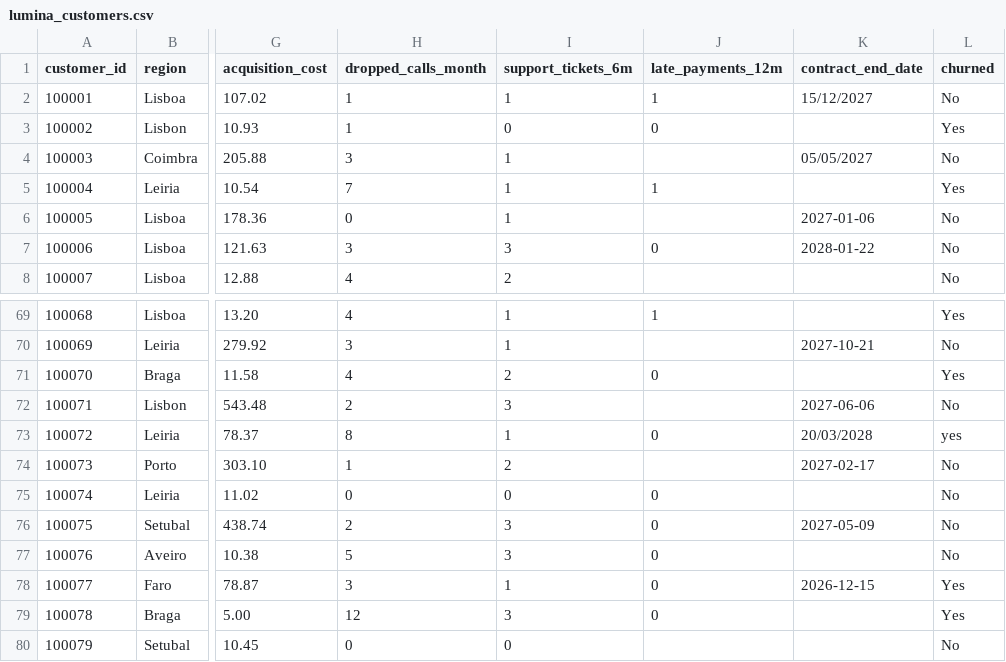
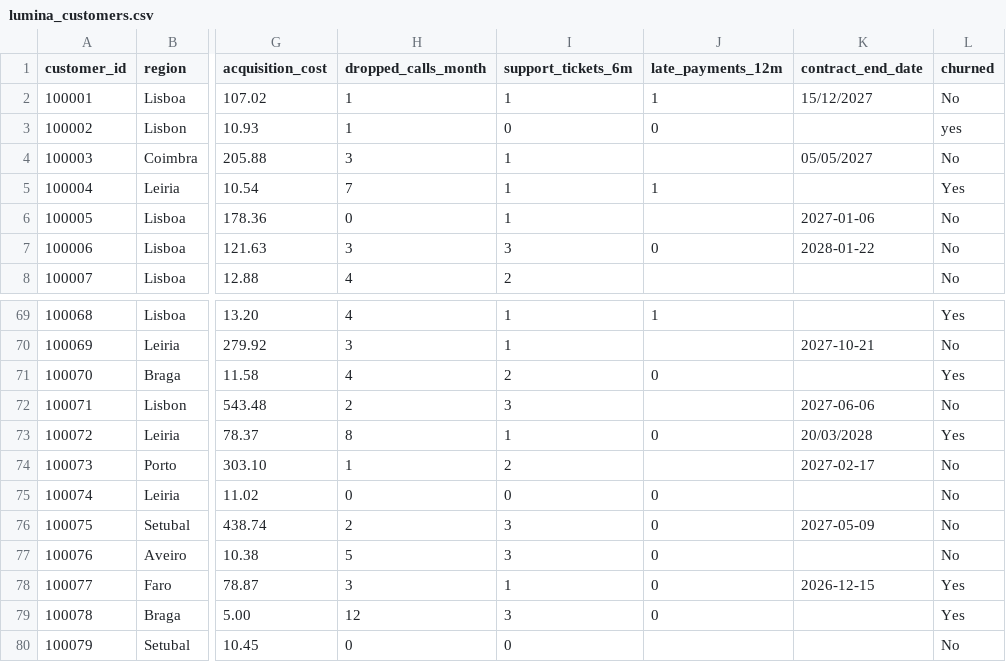
Before and after one commit to lsmelo-ucp/dabi-26, a CSV file: Demos/lumina_customers.csv, drawn as a sheet; only a part is shown, gaps mark what is left out; the diff names each change by its address in the sheet, - before the commit and + after, or states it on an @@ line.

Commit message:
Update lumina_customers.csv

```diff
--- a/Demos/lumina_customers.csv
+++ b/Demos/lumina_customers.csv
-L3 (churned): Yes
+L3 (churned): yes
-L73 (churned): yes
+L73 (churned): Yes
```
